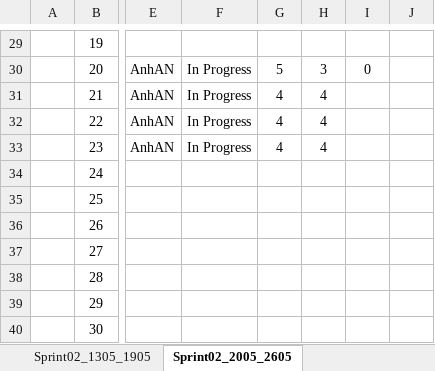
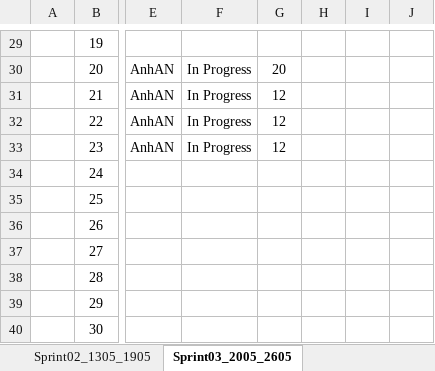
Before and after one commit to haima24/oats-project, an Excel workbook: Documents/ProductBackLog/Capstone_Group6_ProductBackLog_SprintTaskList.xlsx, sheet Sprint03_2005_2605, drawn as a sheet; only a part is shown, gaps mark what is left out; values as stored, in another font and other column widths than the file's, no borders; table styles not drawn; the diff covers the shown part only; the diff names each change by its address in the sheet, - before the commit and + after, or states it on an @@ line.

```diff
--- a/Documents/ProductBackLog/Capstone_Group6_ProductBackLog_SprintTaskList.xlsx (sheet Sprint03_2005_2605)
+++ b/Documents/ProductBackLog/Capstone_Group6_ProductBackLog_SprintTaskList.xlsx (sheet Sprint03_2005_2605)
-sheet tab: Sprint02_2005_2605
+sheet tab: Sprint03_2005_2605
-G30: 5
+G30: 20
-H30: 3
+H30: (empty)
-I30: 0
+I30: (empty)
-G31:G33: 4
+G31:G33: 12
-H31:H33: 4
+H31:H33: (empty)
```
Also changed, not shown: 33 edited cells elsewhere in this sheet, sheet Sprint02_1305_1905, sheet Sprint01_0805_1205, 2 other files.
